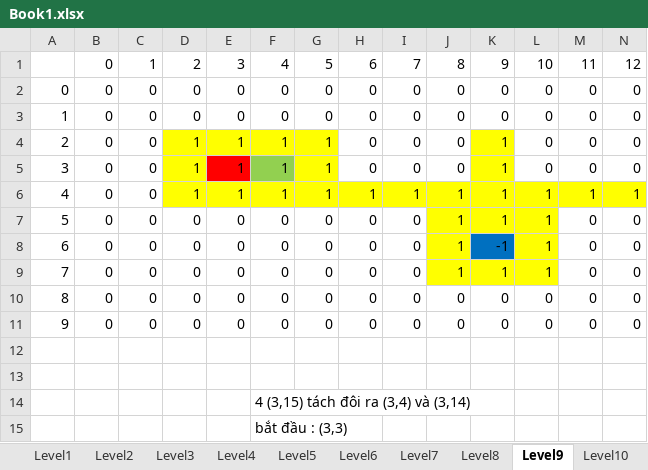
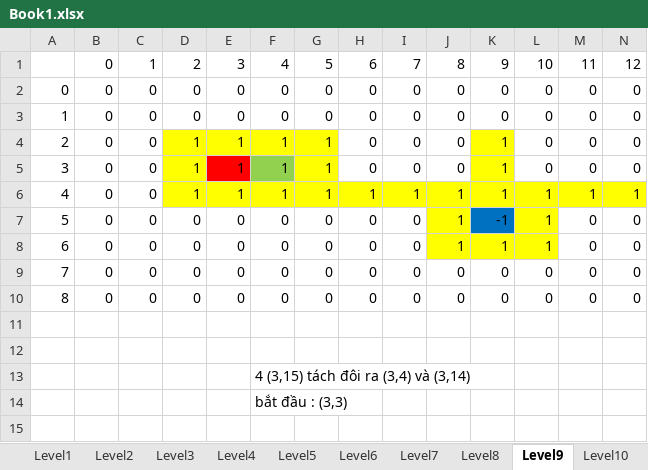
Before and after one commit to hcnhatnam/Assignment1AI, an Excel workbook: Data/Book1.xlsx, sheet Level9, drawn as a sheet; only a part is shown; values as stored, in another font and other column widths than the file's, no borders; removed rows and columns are numbered as before the commit, all else as after; rows hold the shown columns only; the diff names each change by its address in the sheet, - before the commit and + after, or states it on an @@ line.

```diff
--- a/Data/Book1.xlsx (sheet Level9)
+++ b/Data/Book1.xlsx (sheet Level9)
-row 7: 5 | 0 | 0 | 0 | 0 | 0 | 0 | 0 | 0 | 1 | 1 | 1 | 0 | 0
@@ column A renumbered between rows 7 and 10 @@
```
Also changed, not shown: 1 other file.
